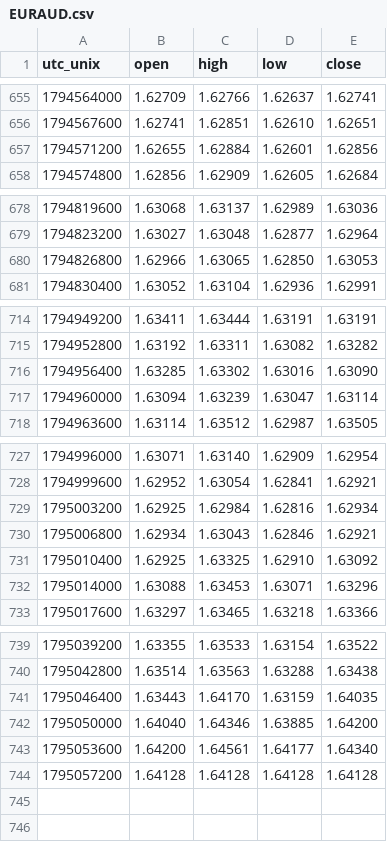
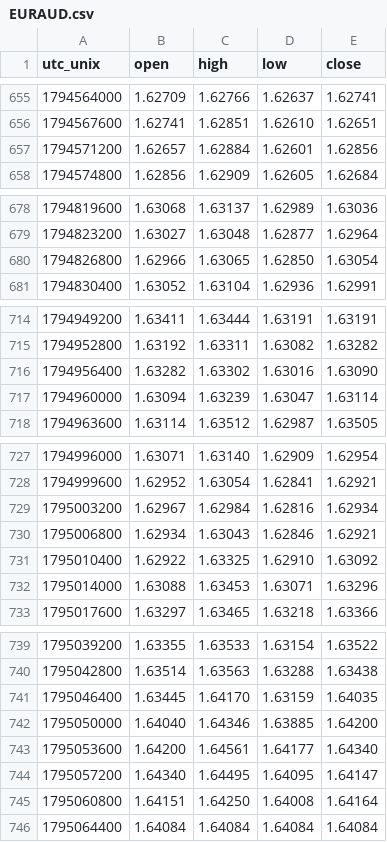
Before and after one commit to warm-torino/public-bias, a CSV file: data/price/EURAUD.csv, drawn as a sheet; only a part is shown, gaps mark what is left out.

```diff
--- a/data/price/EURAUD.csv
+++ b/data/price/EURAUD.csv
@@ -656,3 +656,3 @@ utc_unix,open,high,low,close
 1794567600,1.62741,1.62851,1.62610,1.62651
-1794571200,1.62655,1.62884,1.62601,1.62856
+1794571200,1.62657,1.62884,1.62601,1.62856
 1794574800,1.62856,1.62909,1.62605,1.62684
@@ -679,3 +679,3 @@ utc_unix,open,high,low,close
 1794823200,1.63027,1.63048,1.62877,1.62964
-1794826800,1.62966,1.63065,1.62850,1.63053
+1794826800,1.62966,1.63065,1.62850,1.63054
 1794830400,1.63052,1.63104,1.62936,1.62991
@@ -715,3 +715,3 @@ utc_unix,open,high,low,close
 1794952800,1.63192,1.63311,1.63082,1.63282
-1794956400,1.63285,1.63302,1.63016,1.63090
+1794956400,1.63282,1.63302,1.63016,1.63090
 1794960000,1.63094,1.63239,1.63047,1.63114
@@ -728,5 +728,5 @@ utc_unix,open,high,low,close
 1794999600,1.62952,1.63054,1.62841,1.62921
-1795003200,1.62925,1.62984,1.62816,1.62934
+1795003200,1.62967,1.62984,1.62816,1.62934
 1795006800,1.62934,1.63043,1.62846,1.62921
-1795010400,1.62925,1.63325,1.62910,1.63092
+1795010400,1.62922,1.63325,1.62910,1.63092
 1795014000,1.63088,1.63453,1.63071,1.63296
@@ -740,5 +740,7 @@ utc_unix,open,high,low,close
 1795042800,1.63514,1.63563,1.63288,1.63438
-1795046400,1.63443,1.64170,1.63159,1.64035
+1795046400,1.63445,1.64170,1.63159,1.64035
 1795050000,1.64040,1.64346,1.63885,1.64200
 1795053600,1.64200,1.64561,1.64177,1.64340
-1795057200,1.64128,1.64128,1.64128,1.64128
+1795057200,1.64340,1.64495,1.64095,1.64147
+1795060800,1.64151,1.64250,1.64008,1.64164
+1795064400,1.64084,1.64084,1.64084,1.64084
```
Also changed, not shown: data/price/AUDUSD.csv, data/price/EURJPY.csv, 13 other files.
